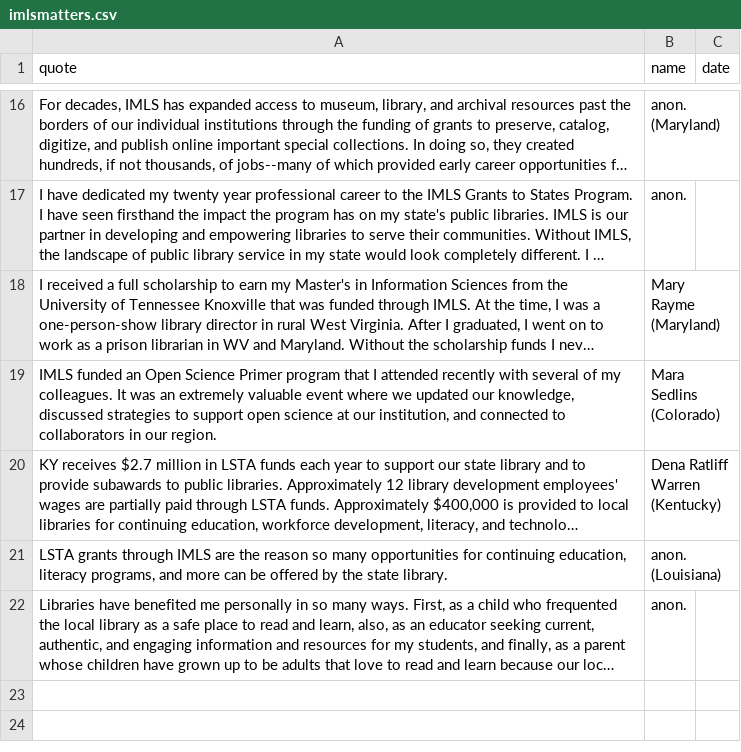
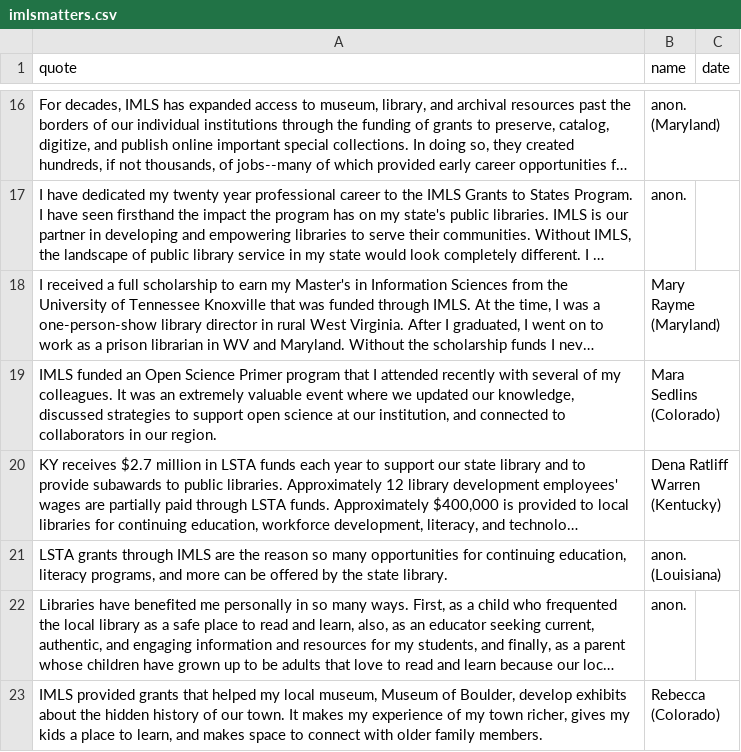
Before and after one commit to IMLS-Matters/imlsmatters, a CSV file: imlsmatters.csv, drawn as a sheet; only a part is shown, gaps mark what is left out; long unchanged cells end in …; the diff names each change by its address in the sheet, - before the commit and + after, or states it on an @@ line.

Commit message:
Update imlsmatters.csv

```diff
--- a/imlsmatters.csv
+++ b/imlsmatters.csv
+row 23: IMLS provided grants that helped my local museum, Museum of Boulder, develop exhibits about the hidden history of our town. It makes my experience of my town richer, gives my kids a place to learn, and makes space to connect with older family members. | Rebecca (Colorado)
```
